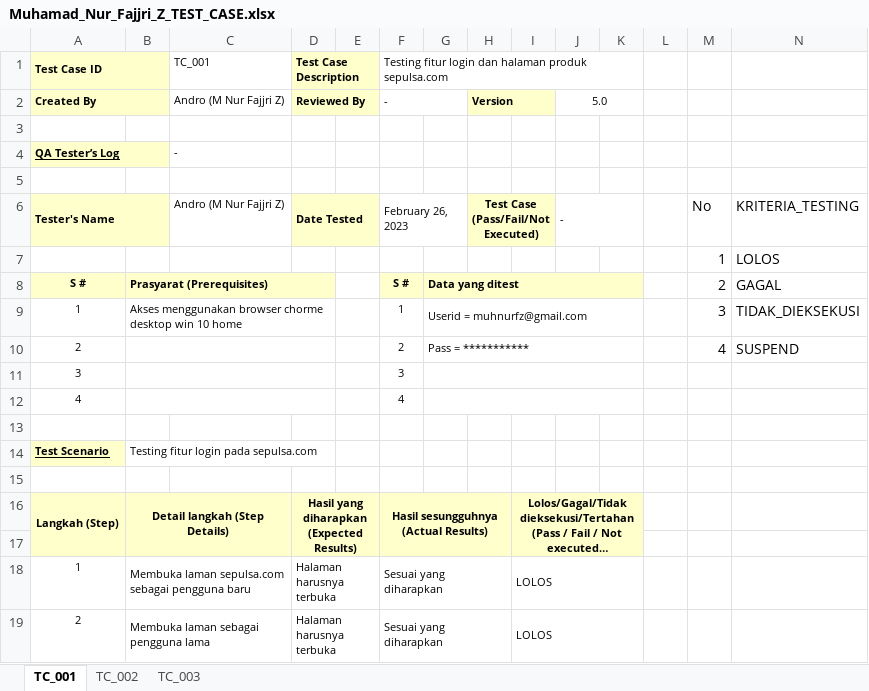
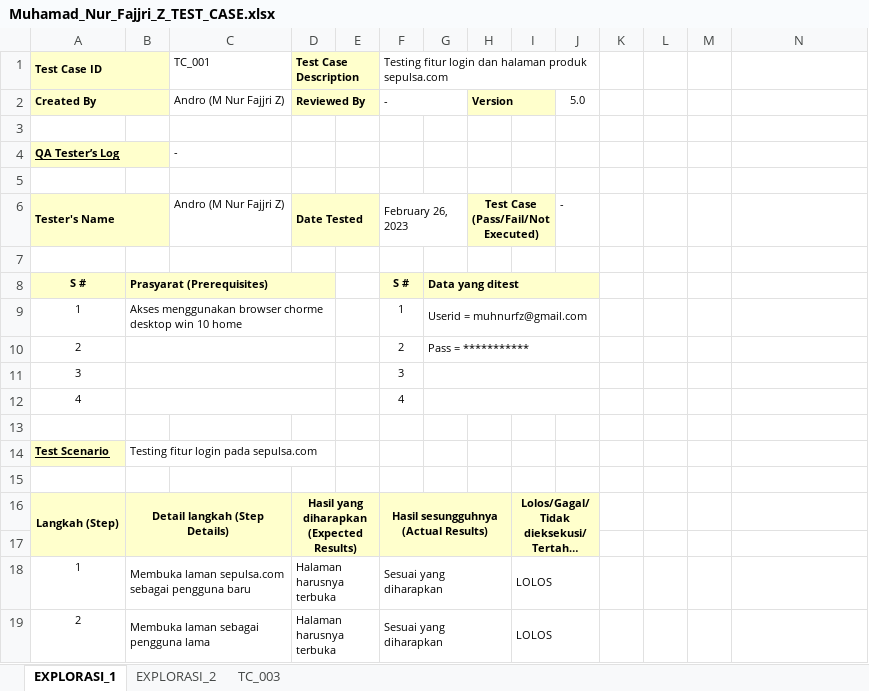
Before and after one commit to muhnurfz/MSIB_BATCH4_ALTERRA, an Excel workbook: 3-Testing_Documentation_&_Test_Case/Praktikum/Muhamad_Nur_Fajjri_Z_TEST_CASE.xlsx, sheet EXPLORASI_1, drawn as a sheet; only a part is shown; long unchanged cells end in …; values as stored, in another font and other column widths than the file's, no borders; charts and pictures not drawn; the diff covers the shown part only; the diff names each change by its address in the sheet, - before the commit and + after, or states it on an @@ line.

```diff
--- a/3-Testing_Documentation_&_Test_Case/Praktikum/Muhamad_Nur_Fajjri_Z_TEST_CASE.xlsx (sheet EXPLORASI_1)
+++ b/3-Testing_Documentation_&_Test_Case/Praktikum/Muhamad_Nur_Fajjri_Z_TEST_CASE.xlsx (sheet EXPLORASI_1)
-sheet tab: TC_001
+sheet tab: EXPLORASI_1
-sheet tab: TC_002
+sheet tab: EXPLORASI_2
-F1:K1 merged
+F1:J1 merged
-J2:K2 merged
-J6:K6 merged
-M6: No
+M6: (empty)
-N6: KRITERIA_TESTING
+N6: (empty)
-row 7:  |  |  |  |  |  |  |  |  |  |  |  | 1 | LOLOS
+row 7: (empty)
-G8:K8 merged
+G8:J8 merged
-K8 fill: #FFFFCC
+K8 fill: none
-M8: 2
+M8: (empty)
-N8: GAGAL
+N8: (empty)
-G9:K9 merged
+G9:J9 merged
-M9: 3
+M9: (empty)
-N9: TIDAK_DIEKSEKUSI
+N9: (empty)
-G10:K10 merged
+G10:J10 merged
-M10: 4
+M10: (empty)
-N10: SUSPEND
+N10: (empty)
-G11:K11 merged
+G11:J11 merged
-G12:K12 merged
+G12:J12 merged
-I16:K17 merged
+I16:J17 merged
-K16:K17 fill: #FFFFCC
+K16:K17 fill: none
-I18:K18 merged
+I18:J18 merged
-I19:K19 merged
+I19:J19 merged
```
Also changed, not shown: cell formats and merged cells elsewhere in this sheet, sheet EXPLORASI_2, charts or pictures, 1 other file.
